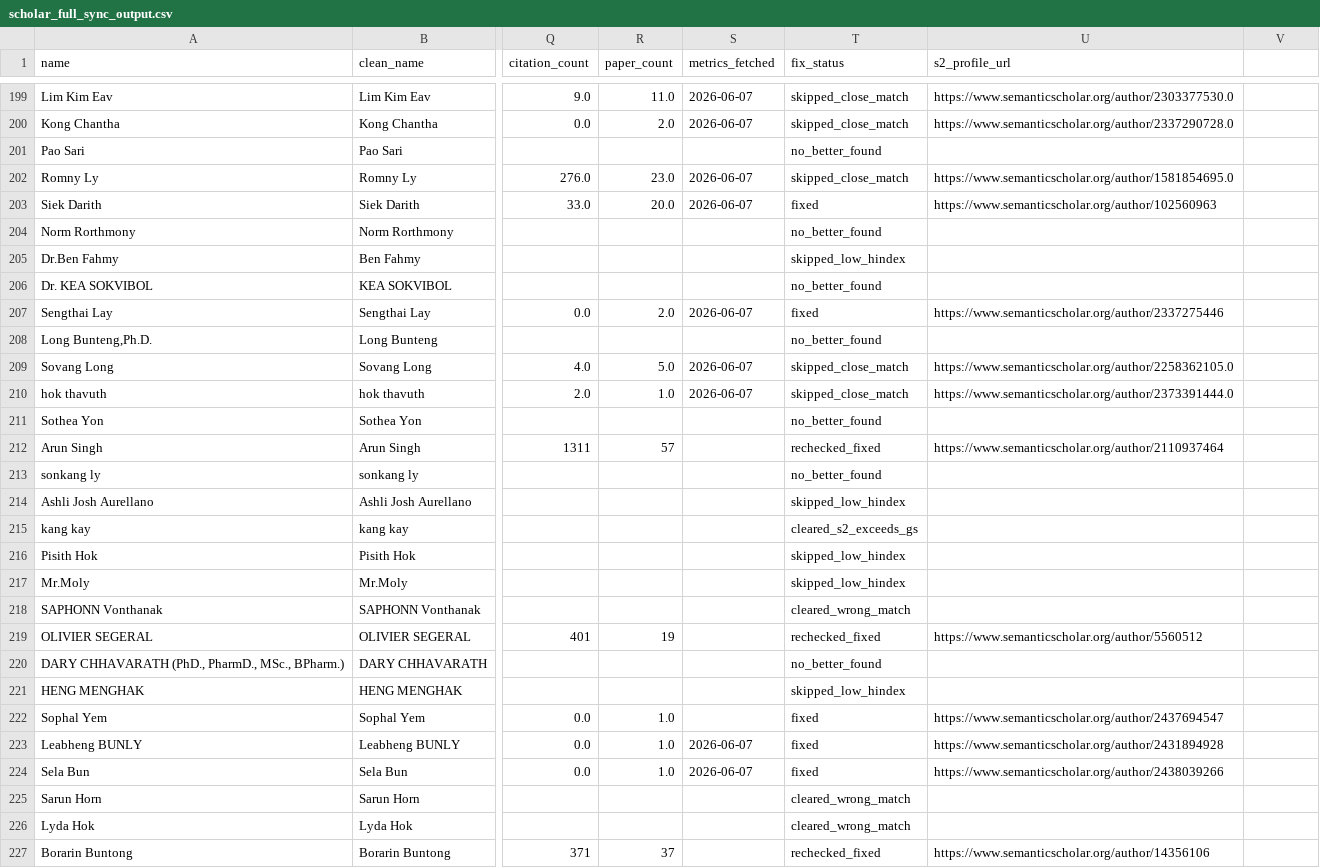
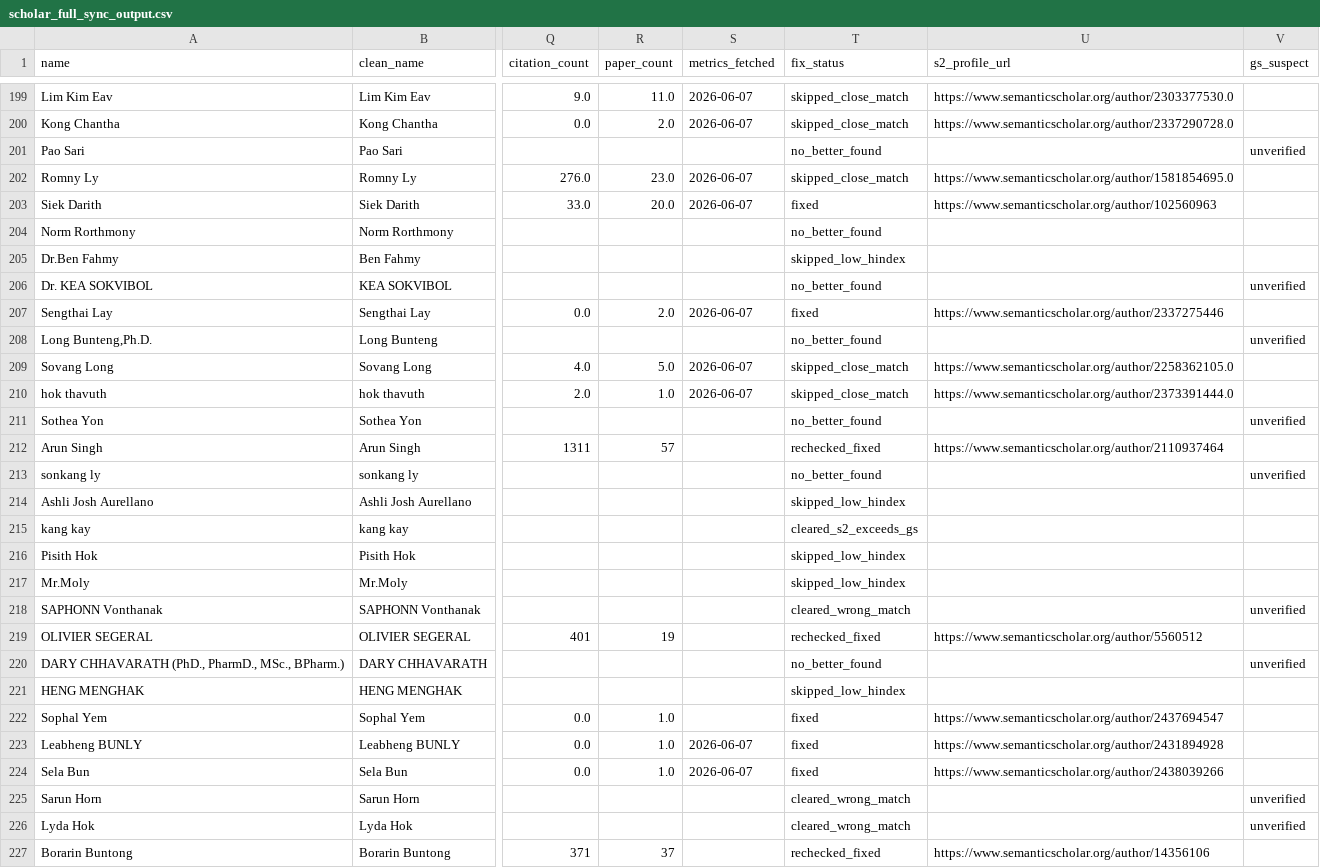
Before and after one commit to icantseesharptoo/camboda-sci-rank, a CSV file: scholar_full_sync_output.csv, drawn as a sheet; only a part is shown, gaps mark what is left out; the diff covers the shown part only; the diff names each change by its address in the sheet, - before the commit and + after, or states it on an @@ line.

Commit message:
fix: unverified papers in GS accounts not contribute to ranking now

```diff
--- a/scholar_full_sync_output.csv
+++ b/scholar_full_sync_output.csv
-V1: (empty)
+V1: gs_suspect
-V201 (gs_suspect): (empty)
+V201 (gs_suspect): unverified
-V206 (gs_suspect): (empty)
+V206 (gs_suspect): unverified
-V208 (gs_suspect): (empty)
+V208 (gs_suspect): unverified
-V211 (gs_suspect): (empty)
+V211 (gs_suspect): unverified
-V213 (gs_suspect): (empty)
+V213 (gs_suspect): unverified
-V218 (gs_suspect): (empty)
+V218 (gs_suspect): unverified
-V220 (gs_suspect): (empty)
+V220 (gs_suspect): unverified
-V225:V226 (gs_suspect): (empty)
+V225:V226 (gs_suspect): unverified
```
Also changed, not shown: 53 edited cells elsewhere in this file, rankings_summary.csv, 4 other files.
